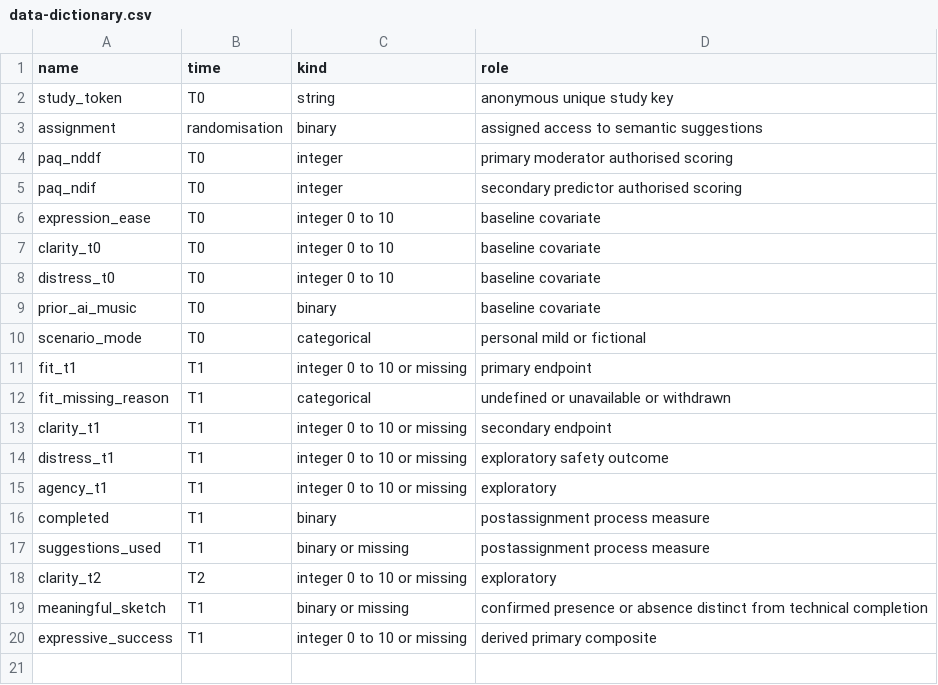
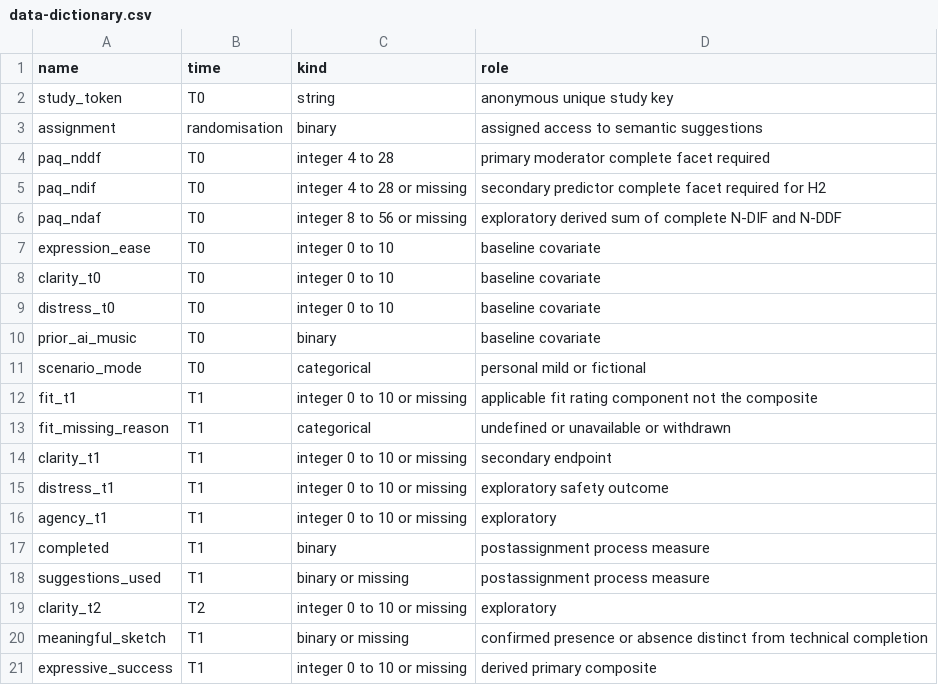
Before and after one commit to MatPomGit/arc-music, a CSV file: manuscripts/MSC-MUS-P04/analysis/data-dictionary.csv, drawn as a sheet.

Commit message:
Implement verified PAQ-PL numeric scoring and clarify psychometric eligibility

```diff
--- a/manuscripts/MSC-MUS-P04/analysis/data-dictionary.csv
+++ b/manuscripts/MSC-MUS-P04/analysis/data-dictionary.csv
@@ -3,4 +3,5 @@ study_token,T0,string,anonymous unique study key
 assignment,randomisation,binary,assigned access to semantic suggestions
-paq_nddf,T0,integer,primary moderator authorised scoring
-paq_ndif,T0,integer,secondary predictor authorised scoring
+paq_nddf,T0,integer 4 to 28,primary moderator complete facet required
+paq_ndif,T0,integer 4 to 28 or missing,secondary predictor complete facet required for H2
+paq_ndaf,T0,integer 8 to 56 or missing,exploratory derived sum of complete N-DIF and N-DDF
 expression_ease,T0,integer 0 to 10,baseline covariate
@@ -10,3 +11,3 @@ prior_ai_music,T0,binary,baseline covariate
 scenario_mode,T0,categorical,personal mild or fictional
-fit_t1,T1,integer 0 to 10 or missing,primary endpoint
+fit_t1,T1,integer 0 to 10 or missing,applicable fit rating component not the composite
 fit_missing_reason,T1,categorical,undefined or unavailable or withdrawn
```
Also changed, not shown: 6 other files.
